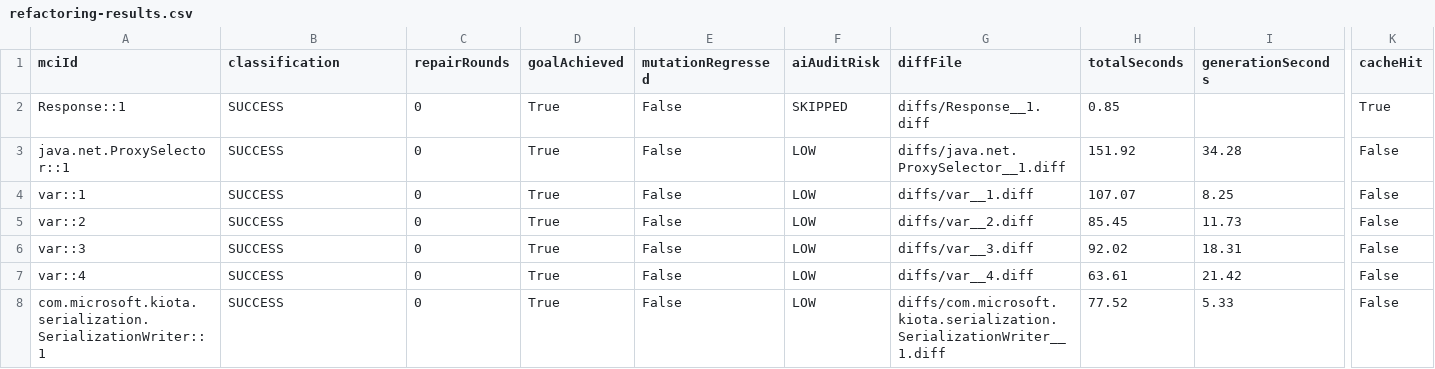
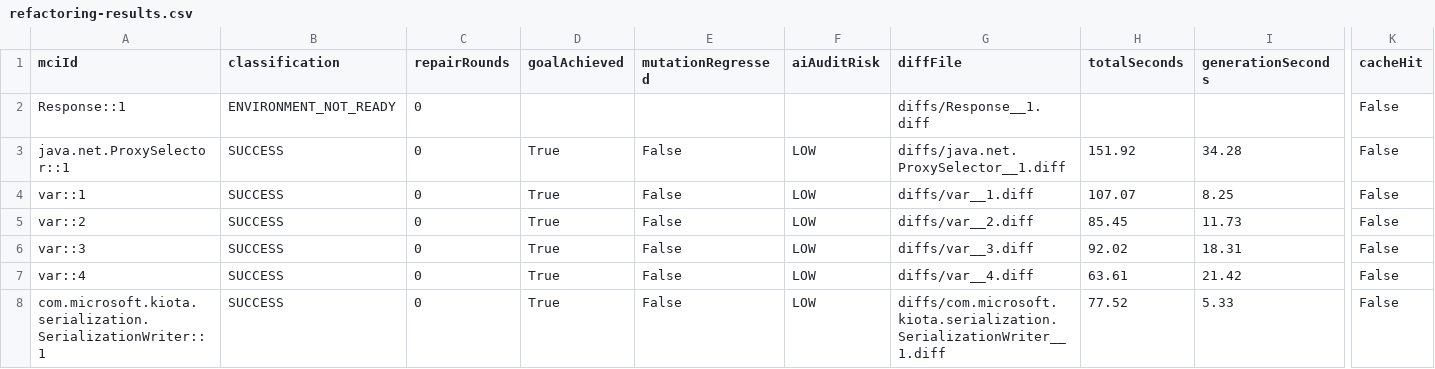
Before and after one commit to gzhao9/CloneDeMocker-v2, a CSV file: data/kiota-java/refactoring/CloneDeMocker+Terra-5.6/refactoring-results.csv, drawn as a sheet; only a part is shown, gaps mark what is left out; the diff names each change by its address in the sheet, - before the commit and + after, or states it on an @@ line.

```diff
--- a/data/kiota-java/refactoring/CloneDeMocker+Terra-5.6/refactoring-results.csv
+++ b/data/kiota-java/refactoring/CloneDeMocker+Terra-5.6/refactoring-results.csv
-B2 (classification): SUCCESS
+B2 (classification): ENVIRONMENT_NOT_READY
-D2 (goalAchieved): True
+D2 (goalAchieved): (empty)
-E2 (mutationRegressed): False
+E2 (mutationRegressed): (empty)
-F2 (aiAuditRisk): SKIPPED
+F2 (aiAuditRisk): (empty)
-H2 (totalSeconds): 0.85
+H2 (totalSeconds): (empty)
-K2 (cacheHit): True
+K2 (cacheHit): False
```
Also changed, not shown: data/kiota-java/refactoring/CloneDeMocker+Terra-5.6/cctr.csv, 4 other files.
